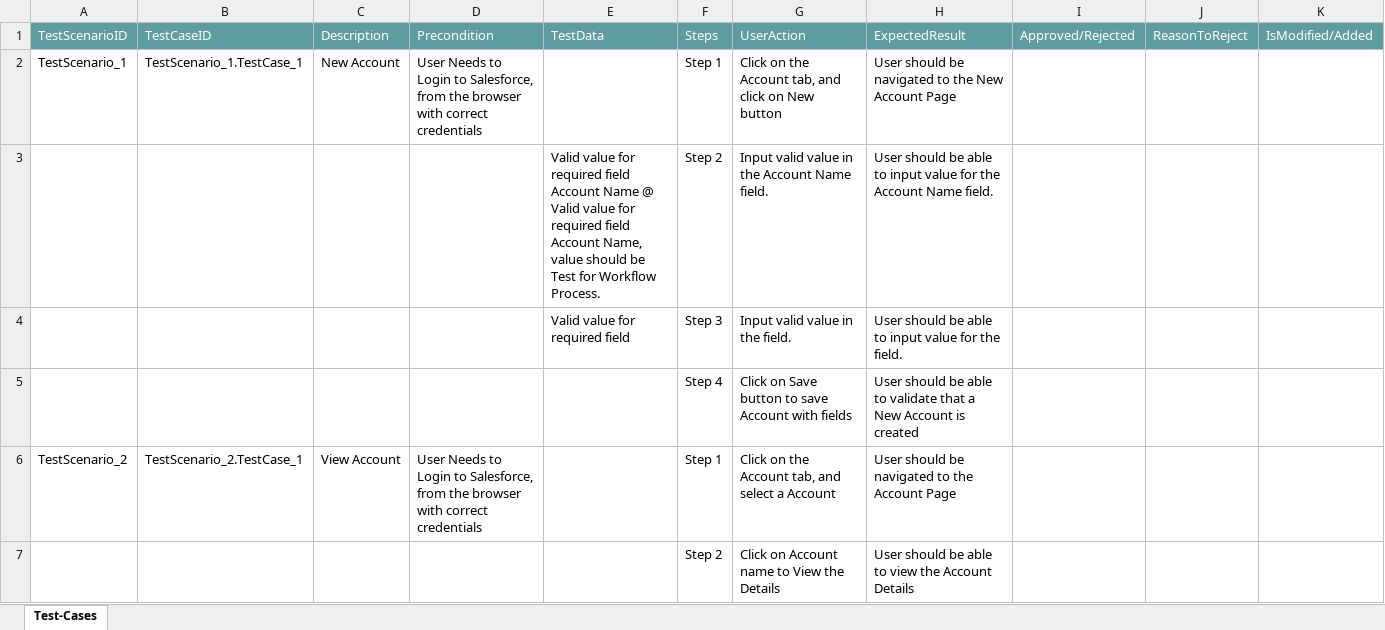
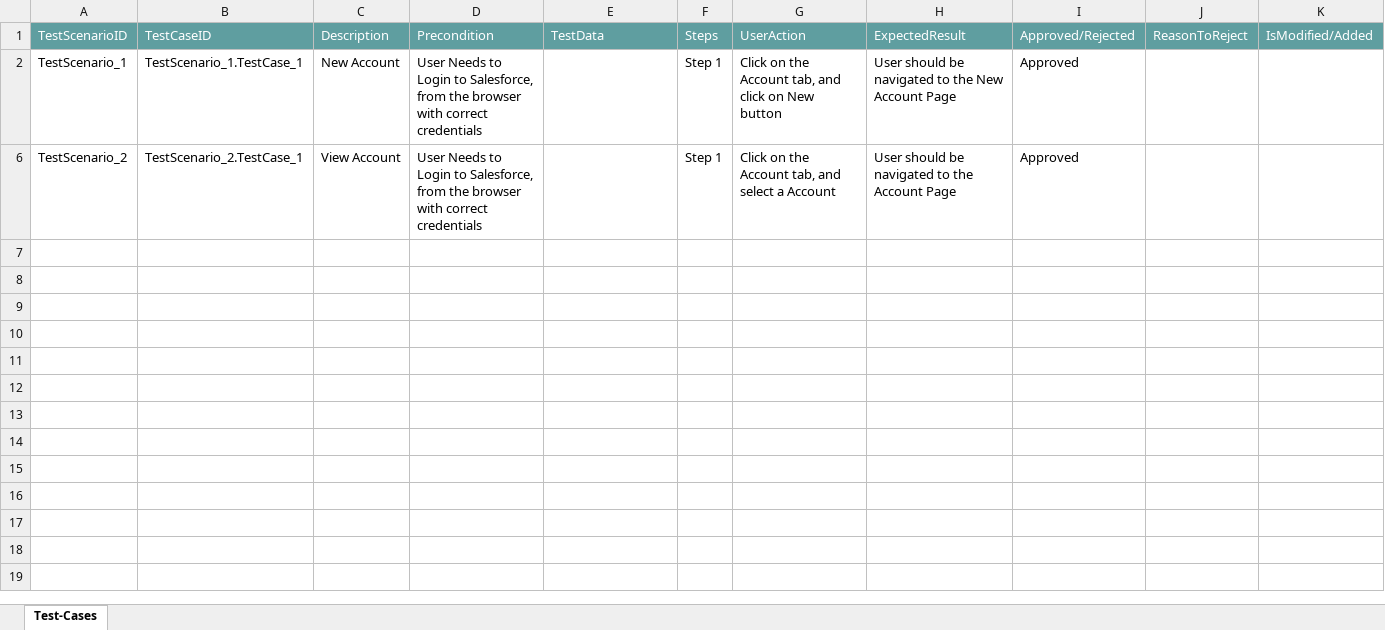
Before and after one commit to ShaikMohamedIrfan/R6SNAPTEST, an Excel workbook: Account2.1 .xlsx, sheet Test-Cases, drawn as a sheet; values as stored, in another font and other column widths than the file's, no borders; table styles not drawn; the diff names each change by its address in the sheet, - before the commit and + after, or states it on an @@ line.

Commit message:
Add files via upload

```diff
--- a/Account2.1 .xlsx (sheet Test-Cases)
+++ b/Account2.1 .xlsx (sheet Test-Cases)
-I2: (empty)
+I2: Approved
@@ row 3 hidden:  |  |  |  | Valid value for required field Account Name @ Valid value for required field Account Name, value should be Test for Workflow Process. | Step 2 | Input valid value in the Account Name field. | User should be able to input value for the Account Name field. @@
@@ row 4 hidden:  |  |  |  | Valid value for required field | Step 3 | Input valid value in the field. | User should be able to input value for the field. @@
@@ row 5 hidden:  |  |  |  |  | Step 4 | Click on Save button to save Account with fields | User should be able to validate that a New Account is created @@
-I6: (empty)
+I6: Approved
@@ row 7 hidden:  |  |  |  |  | Step 2 | Click on Account name to View the Details | User should be able to view the Account Details @@
```
